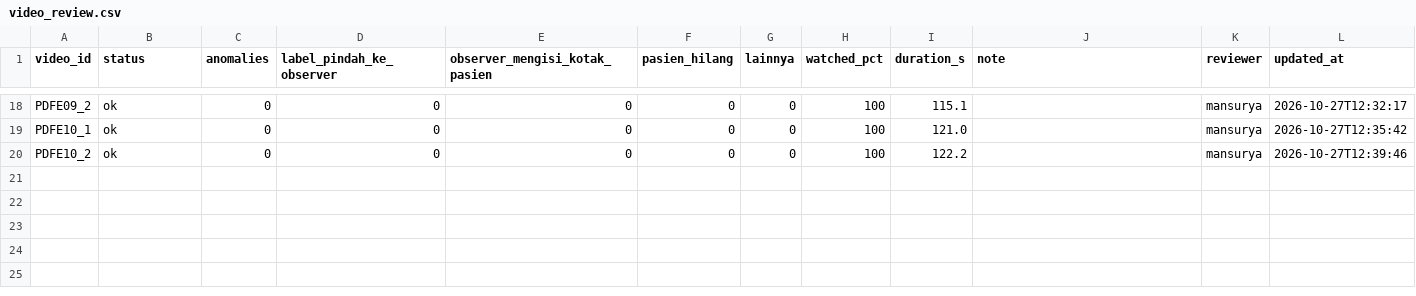
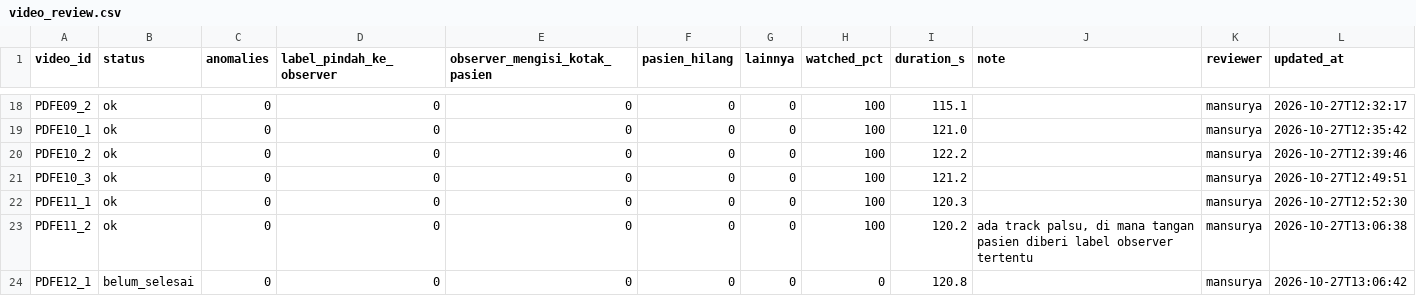
Before and after one commit to ZenseNo2/SE_ParkinsonFOG, a CSV file: outputs/02b_analysis/balanced_s2_det0.1/identity/video_review.csv, drawn as a sheet; only a part is shown, gaps mark what is left out; the diff names each change by its address in the sheet, - before the commit and + after, or states it on an @@ line.

```diff
--- a/outputs/02b_analysis/balanced_s2_det0.1/identity/video_review.csv
+++ b/outputs/02b_analysis/balanced_s2_det0.1/identity/video_review.csv
+row 21: PDFE10_3 | ok | 0 | 0 | 0 | 0 | 0 | 100 | 121.2 |  | mansurya | 2026-10-27T12:49:51
+row 22: PDFE11_1 | ok | 0 | 0 | 0 | 0 | 0 | 100 | 120.3 |  | mansurya | 2026-10-27T12:52:30
+row 23: PDFE11_2 | ok | 0 | 0 | 0 | 0 | 0 | 100 | 120.2 | ada track palsu, di mana tangan pasien diberi label observer tertentu | mansurya | 2026-10-27T13:06:38
+row 24: PDFE12_1 | belum_selesai | 0 | 0 | 0 | 0 | 0 | 0 | 120.8 |  | mansurya | 2026-10-27T13:06:42
```
Also changed, not shown: outputs/02b_analysis/balanced_s2_det0.1/identity/suspect_review.csv, 9 other files.
